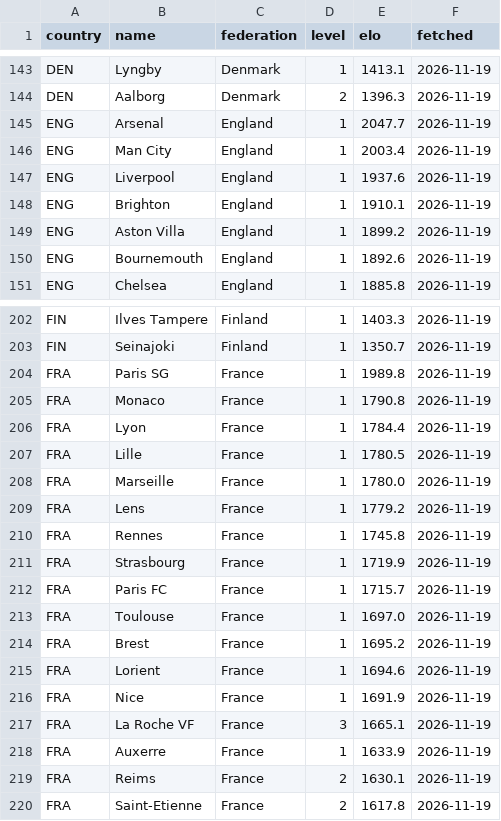
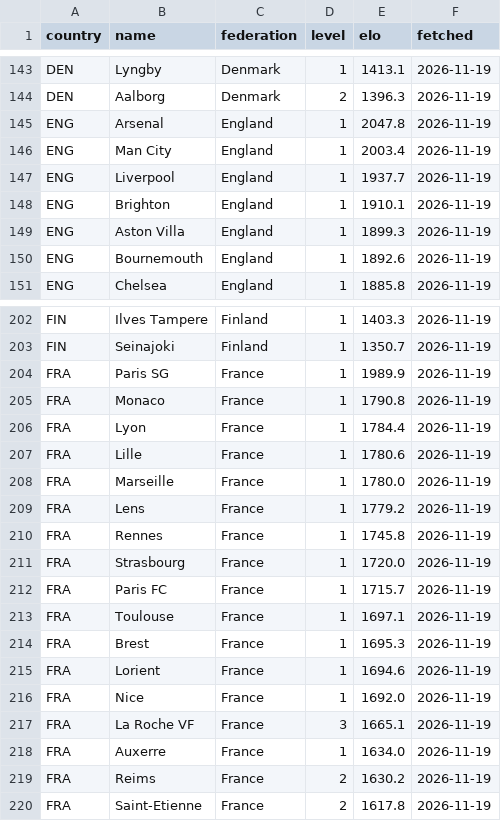
Before and after one commit to stelios1891-afk/xg-dashboard, a CSV file: clubelo_current.csv, drawn as a sheet; only a part is shown, gaps mark what is left out; the diff covers the shown part only.

```diff
--- a/clubelo_current.csv
+++ b/clubelo_current.csv
@@ -144,7 +144,7 @@ DEN,Lyngby,Denmark,1,1413.1,2026-11-19
 DEN,Aalborg,Denmark,2,1396.3,2026-11-19
-ENG,Arsenal,England,1,2047.7,2026-11-19
+ENG,Arsenal,England,1,2047.8,2026-11-19
 ENG,Man City,England,1,2003.4,2026-11-19
-ENG,Liverpool,England,1,1937.6,2026-11-19
+ENG,Liverpool,England,1,1937.7,2026-11-19
 ENG,Brighton,England,1,1910.1,2026-11-19
-ENG,Aston Villa,England,1,1899.2,2026-11-19
+ENG,Aston Villa,England,1,1899.3,2026-11-19
 ENG,Bournemouth,England,1,1892.6,2026-11-19
@@ -203,6 +203,6 @@ FIN,Ilves Tampere,Finland,1,1403.3,2026-11-19
 FIN,Seinajoki,Finland,1,1350.7,2026-11-19
-FRA,Paris SG,France,1,1989.8,2026-11-19
+FRA,Paris SG,France,1,1989.9,2026-11-19
 FRA,Monaco,France,1,1790.8,2026-11-19
 FRA,Lyon,France,1,1784.4,2026-11-19
-FRA,Lille,France,1,1780.5,2026-11-19
+FRA,Lille,France,1,1780.6,2026-11-19
 FRA,Marseille,France,1,1780.0,2026-11-19
@@ -210,11 +210,11 @@ FRA,Lens,France,1,1779.2,2026-11-19
 FRA,Rennes,France,1,1745.8,2026-11-19
-FRA,Strasbourg,France,1,1719.9,2026-11-19
+FRA,Strasbourg,France,1,1720.0,2026-11-19
 FRA,Paris FC,France,1,1715.7,2026-11-19
-FRA,Toulouse,France,1,1697.0,2026-11-19
-FRA,Brest,France,1,1695.2,2026-11-19
+FRA,Toulouse,France,1,1697.1,2026-11-19
+FRA,Brest,France,1,1695.3,2026-11-19
 FRA,Lorient,France,1,1694.6,2026-11-19
-FRA,Nice,France,1,1691.9,2026-11-19
+FRA,Nice,France,1,1692.0,2026-11-19
 FRA,La Roche VF,France,3,1665.1,2026-11-19
-FRA,Auxerre,France,1,1633.9,2026-11-19
-FRA,Reims,France,2,1630.1,2026-11-19
+FRA,Auxerre,France,1,1634.0,2026-11-19
+FRA,Reims,France,2,1630.2,2026-11-19
 FRA,Saint-Etienne,France,2,1617.8,2026-11-19
```
Also changed, not shown: 1 added row, 1 removed row and 51 edited cells elsewhere in this file, 17 other files.
